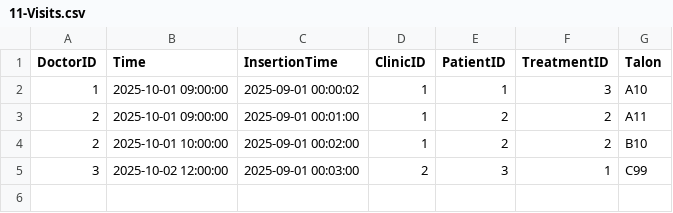
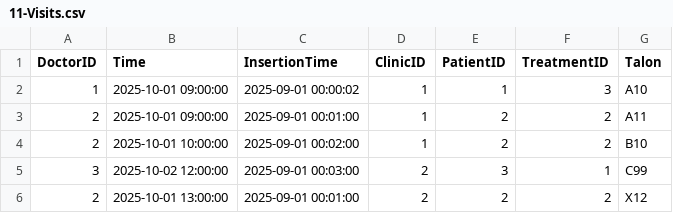
Before and after one commit to vagizD/hse2025_minor, a CSV file: db/data/11-Visits.csv, drawn as a sheet; the diff names each change by its address in the sheet, - before the commit and + after, or states it on an @@ line.

```diff
--- a/db/data/11-Visits.csv
+++ b/db/data/11-Visits.csv
+row 6: 2 | 2025-10-01 13:00:00 | 2025-09-01 00:01:00 | 2 | 2 | 2 | X12
```
Also changed, not shown: db/data/09-Schedule.csv, db/data/10-VisitRecords.csv, 31 other files.
